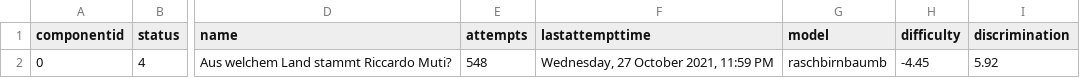
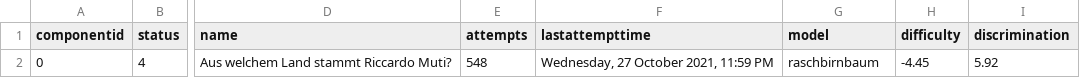
Before and after one commit to Wunderbyte-GmbH/moodle-local_catquiz, a CSV file: classes/importer/demo.csv, drawn as a sheet; only a part is shown, gaps mark what is left out; the diff names each change by its address in the sheet, - before the commit and + after, or states it on an @@ line.

```diff
--- a/classes/importer/demo.csv
+++ b/classes/importer/demo.csv
-G2 (model): raschbirnbaumb
+G2 (model): raschbirnbaum
```
Also changed, not shown: 22 other files.
